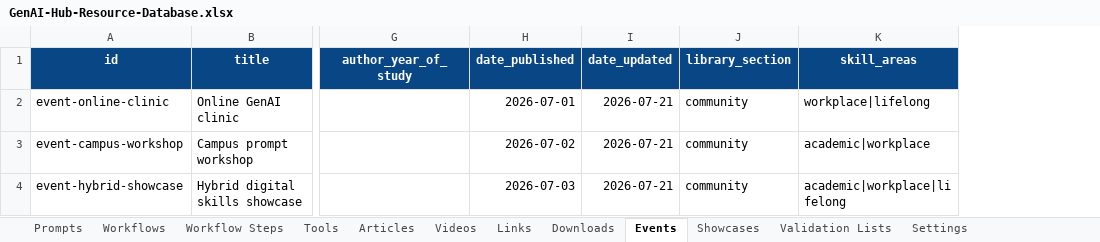
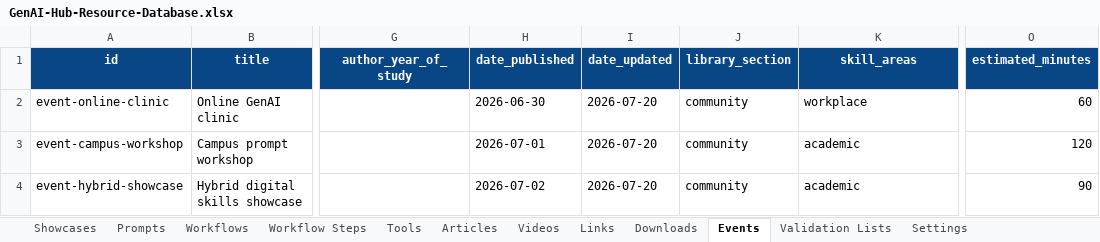
Before and after one commit to WillCrook/GenAI-Hub, an Excel workbook: tools/resource-publisher/GenAI-Hub-Resource-Database.xlsx, sheet Events, drawn as a sheet; only a part is shown, gaps mark what is left out; values as stored, in another font and other column widths than the file's, no borders; conditional formats and table styles not drawn; the diff names each change by its address in the sheet, - before the commit and + after, or states it on an @@ line.

```diff
--- a/tools/resource-publisher/GenAI-Hub-Resource-Database.xlsx (sheet Events)
+++ b/tools/resource-publisher/GenAI-Hub-Resource-Database.xlsx (sheet Events)
@@ sheet tab order changed: Showcases | Prompts | Workflows | Workflow Steps | Tools | Articles | Videos | Links | Downloads | Events | Validation Lists | Settings @@
+column O (estimated_minutes), rows 2-4: 60 | 120 | 90
-H2 (date_published): 2026-07-01
+H2 (date_published): 2026-06-30
-I2:I4 (date_updated): 2026-07-21
+I2:I4 (date_updated): 2026-07-20
-K2 (skill_areas): workplace|lifelong
+K2 (skill_areas): workplace
-H3 (date_published): 2026-07-02
+H3 (date_published): 2026-07-01
-K3 (skill_areas): academic|workplace
+K3 (skill_areas): academic
-H4 (date_published): 2026-07-03
+H4 (date_published): 2026-07-02
-K4 (skill_areas): academic|workplace|lifelong
+K4 (skill_areas): academic
```
Also changed, not shown: sheet Tools, sheet Validation Lists, sheet Links, sheet Prompts, sheet Showcases, sheet Articles, 5 more sheets, 2 other files.
